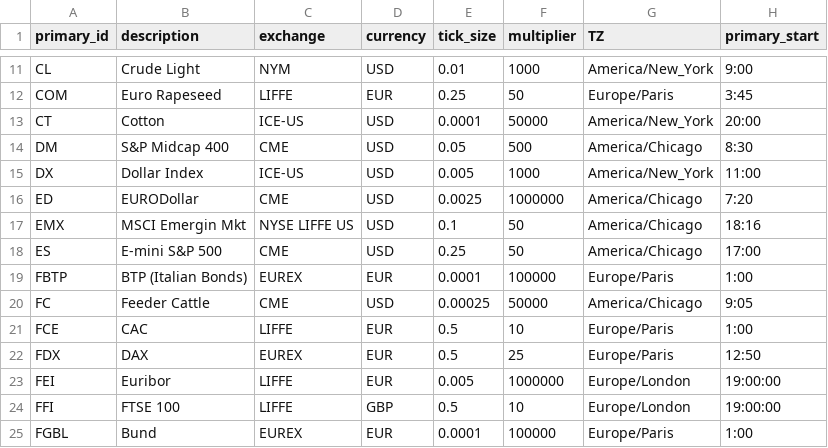
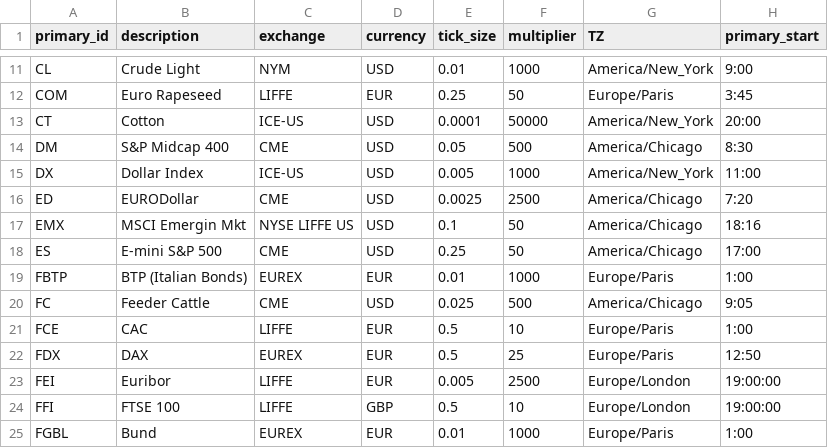
Before and after one commit to gsee/FinancialInstrument, a CSV file: data/root_contracts.csv, drawn as a sheet; only a part is shown, gaps mark what is left out; the diff covers the shown part only; the diff names each change by its address in the sheet, - before the commit and + after, or states it on an @@ line.

Commit message:
- fix tick_size and multiplier where they were incorrect
git-svn-id: svn://svn.r-forge.r-project.org/svnroot/blotter/pkg/FinancialInstrument@703 edb9625f-4e0d-4859-8d74-9fd3b1da38cb

```diff
--- a/data/root_contracts.csv
+++ b/data/root_contracts.csv
-F16 (multiplier): 1000000
+F16 (multiplier): 2500
-E19 (tick_size): 0.0001
+E19 (tick_size): 0.01
-F19 (multiplier): 100000
+F19 (multiplier): 1000
-E20 (tick_size): 0.00025
+E20 (tick_size): 0.025
-F20 (multiplier): 50000
+F20 (multiplier): 500
-F23 (multiplier): 1000000
+F23 (multiplier): 2500
-E25 (tick_size): 0.0001
+E25 (tick_size): 0.01
-F25 (multiplier): 100000
+F25 (multiplier): 1000
```
Also changed, not shown: 44 edited cells elsewhere in this file.
